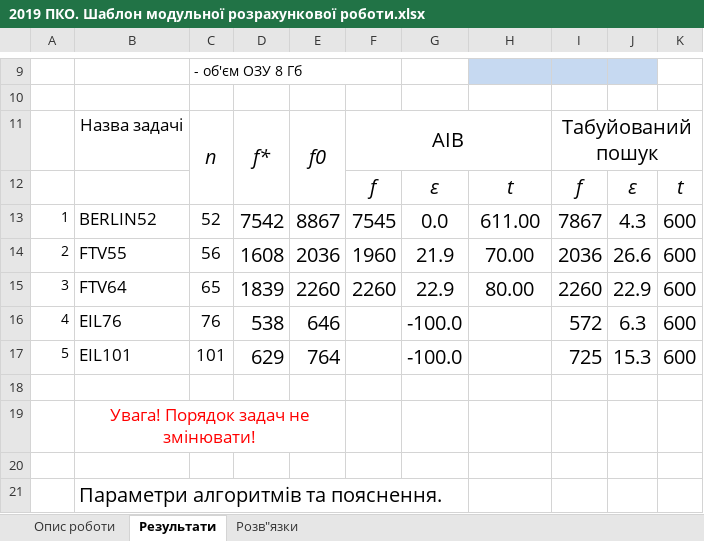
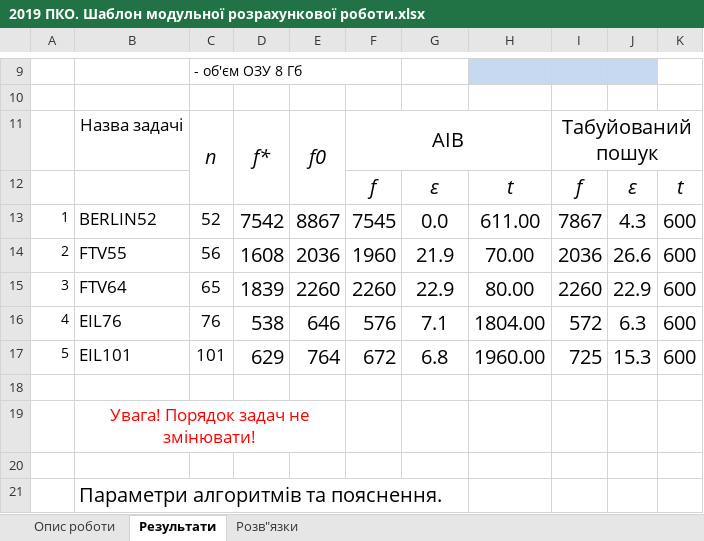
Before and after one commit to Deepwarrior/comb-optimization, an Excel workbook: 2019 ПКО. Шаблон модульної розрахункової роботи.xlsx, sheet Результати, drawn as a sheet; only a part is shown, gaps mark what is left out; values as stored, in another font and other column widths than the file's, no borders; the diff names each change by its address in the sheet, - before the commit and + after, or states it on an @@ line.

Commit message:
Final report

```diff
--- a/2019 ПКО. Шаблон модульної розрахункової роботи.xlsx (sheet Результати)
+++ b/2019 ПКО. Шаблон модульної розрахункової роботи.xlsx (sheet Результати)
-F16: (empty)
+F16: 576
-G16: -100.0
+G16: 7.1
-H16: (empty)
+H16: 1804.00
-F17: (empty)
+F17: 672
-G17: -100.0
+G17: 6.8
-H17: (empty)
+H17: 1960.00
```
Also changed, not shown: sheet Розв"язки.
